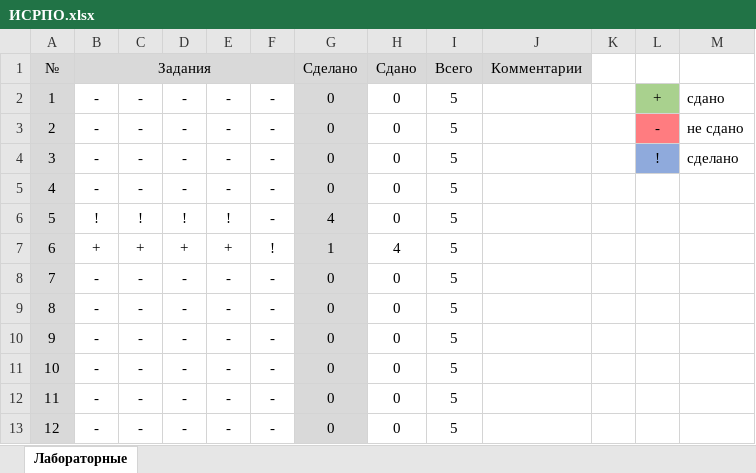
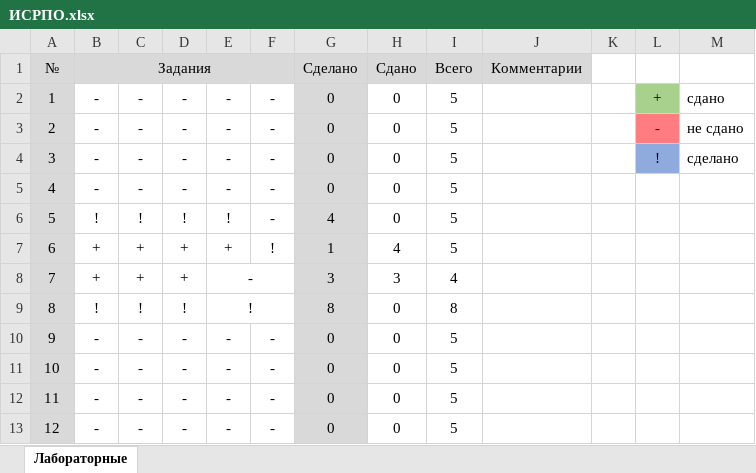
Before and after one commit to KlosHiHi/ISRPO, an Excel workbook: ИСРПО.xlsx, sheet Лабораторные, drawn as a sheet; values as stored, in another font and other column widths than the file's, no borders; conditional formats not drawn; the diff names each change by its address in the sheet, - before the commit and + after, or states it on an @@ line.

```diff
--- a/ИСРПО.xlsx (sheet Лабораторные)
+++ b/ИСРПО.xlsx (sheet Лабораторные)
-B8 (Задания): -
+B8 (Задания): +
-C8: -
+C8: +
-D8: -
+D8: +
+E8:F8 merged
-F8:F9: -
+F8:F9: (empty)
-G8 (Сделано): 0
+G8 (Сделано): 3
-H8 (Сдано): 0
+H8 (Сдано): 3
-I8 (Всего): 5
+I8 (Всего): 4
-B9 (Задания): -
+B9 (Задания): !
-C9: -
+C9: !
-D9: -
+D9: !
-E9: -
+E9: !
+E9:F9 merged
-G9 (Сделано): 0
+G9 (Сделано): 8
-I9 (Всего): 5
+I9 (Всего): 8
```
Also changed, not shown: 13 other files.
